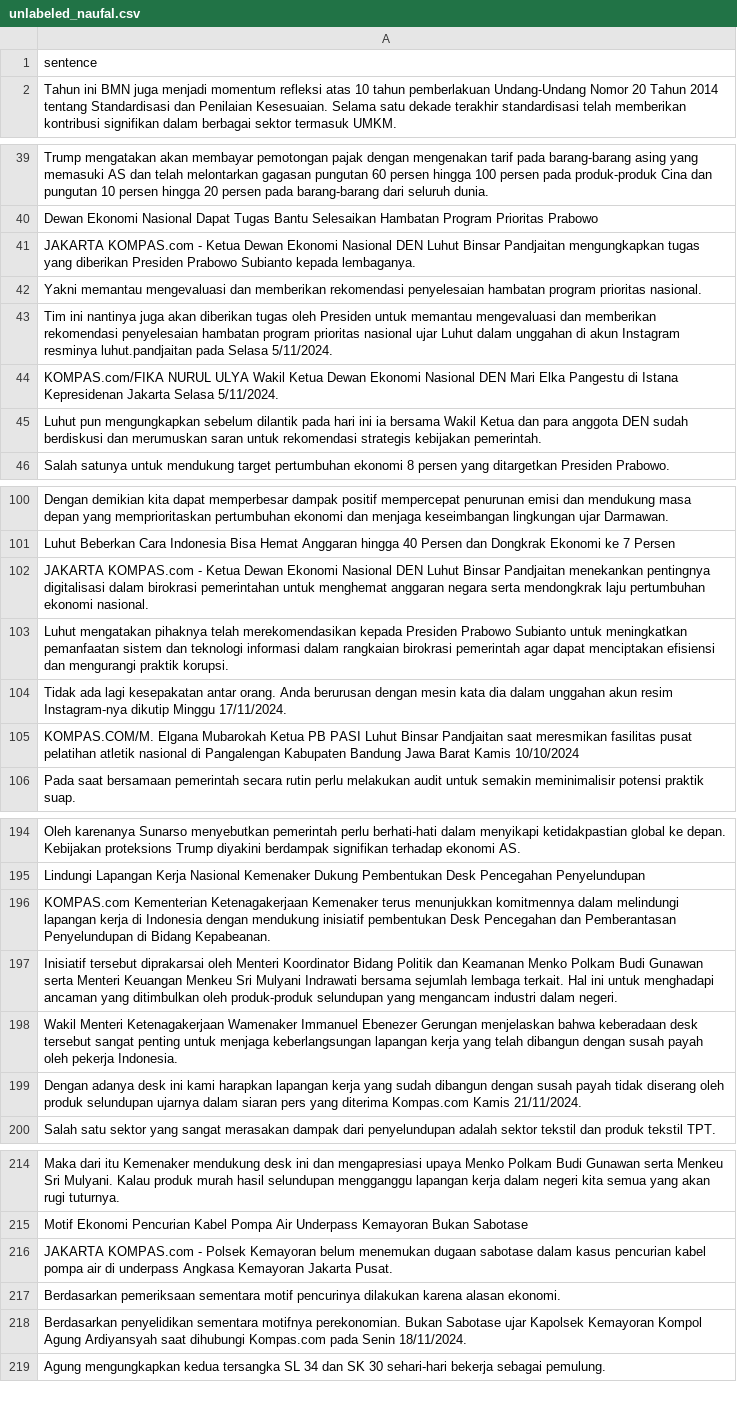
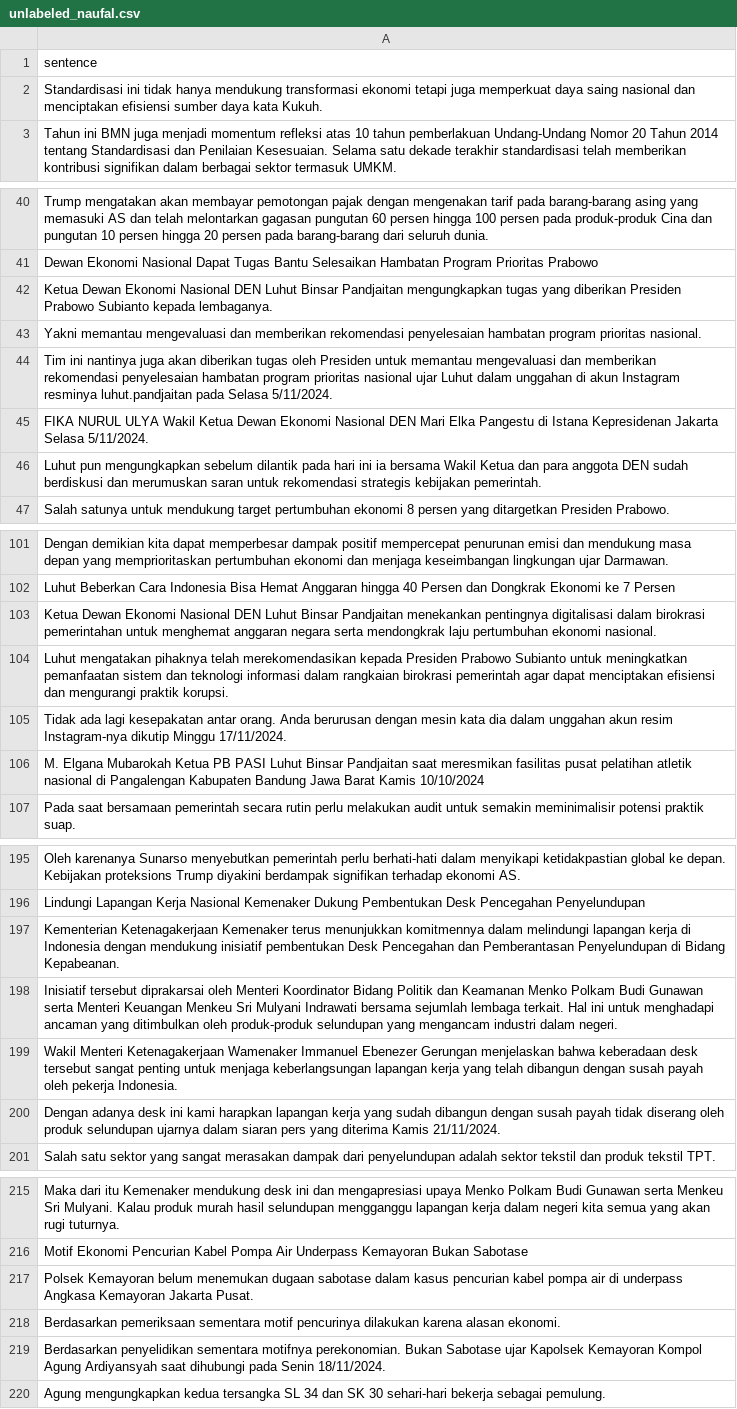
Before and after one commit to dhiiil/FinanceNewsNER, a CSV file: data/clean/splitted/unlabeled_naufal.csv, drawn as a sheet; only a part is shown, gaps mark what is left out; addresses are those after the commit; the diff covers the shown part only; the diff names each change by its address in the sheet, - before the commit and + after, or states it on an @@ line.

```diff
--- a/data/clean/splitted/unlabeled_naufal.csv
+++ b/data/clean/splitted/unlabeled_naufal.csv
+row 2: Standardisasi ini tidak hanya mendukung transformasi ekonomi tetapi juga memperkuat daya saing nasional dan menciptakan efisiensi sumber daya kata Kukuh.
-A42: JAKARTA KOMPAS.com - Ketua Dewan…
+A42: Ketua Dewan…
-A45: KOMPAS.com/FIKA NURUL ULYA…
+A45: FIKA NURUL ULYA…
-A103: JAKARTA KOMPAS.com - Ketua Dewan…
+A103: Ketua Dewan…
-A106: KOMPAS.COM/M. Elgana Mubarokah…
+A106: M. Elgana Mubarokah…
-A197: KOMPAS.com Kementerian Ketenagakerjaan…
+A197: Kementerian Ketenagakerjaan…
-A200: …yang diterima Kompas.com Kamis 21/11/2024.
+A200: …yang diterima Kamis 21/11/2024.
-A217: JAKARTA KOMPAS.com - Polsek Kemayoran…
+A217: Polsek Kemayoran…
-A219: …saat dihubungi Kompas.com pada Senin…
+A219: …saat dihubungi pada Senin…
```
Also changed, not shown: 2 removed rows and 35 edited cells elsewhere in this file, data/clean/cleaned_news_unlabeled.csv, data/clean/splitted/unlabeled_hafiz.csv, 3 other files.
